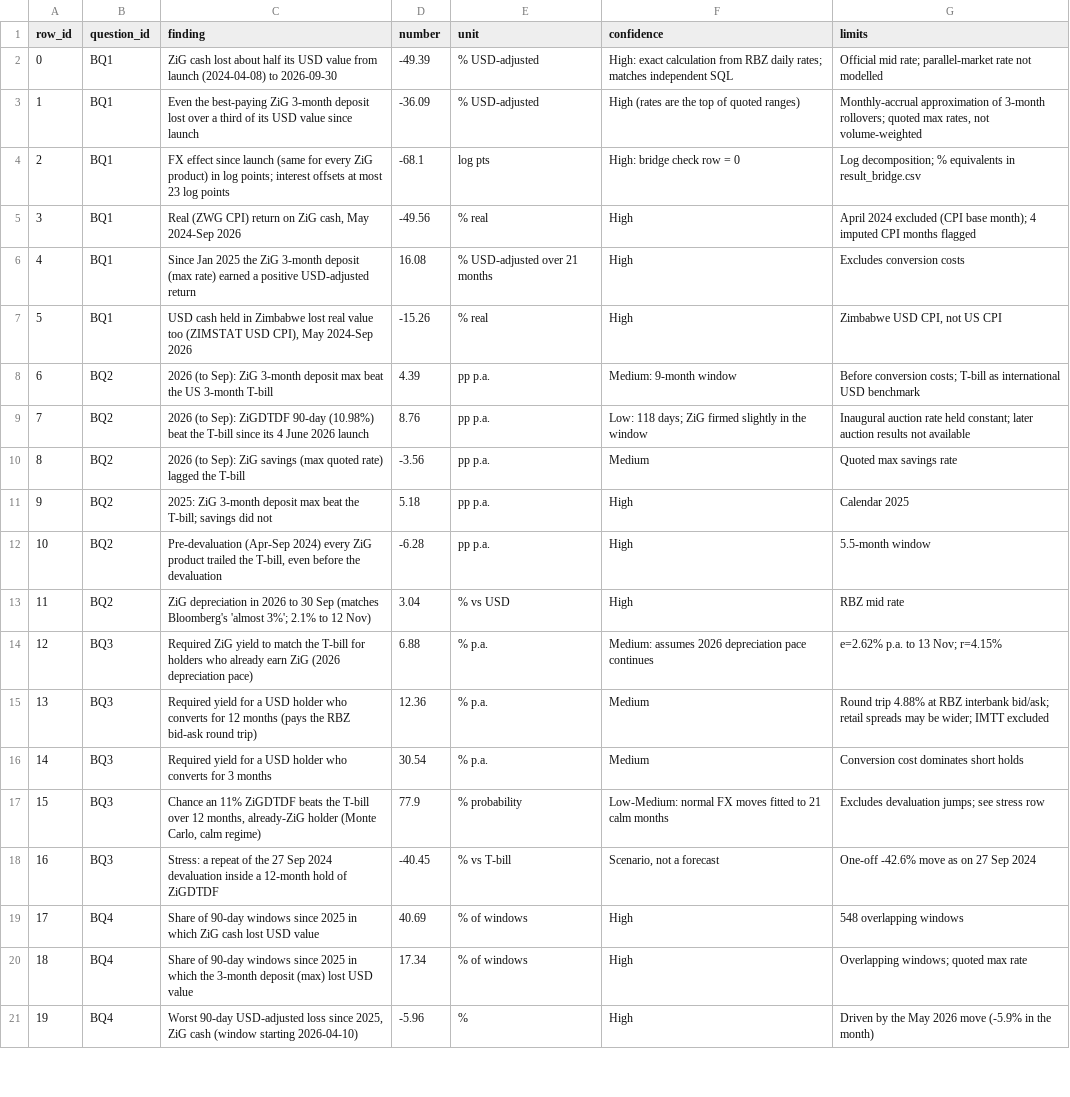
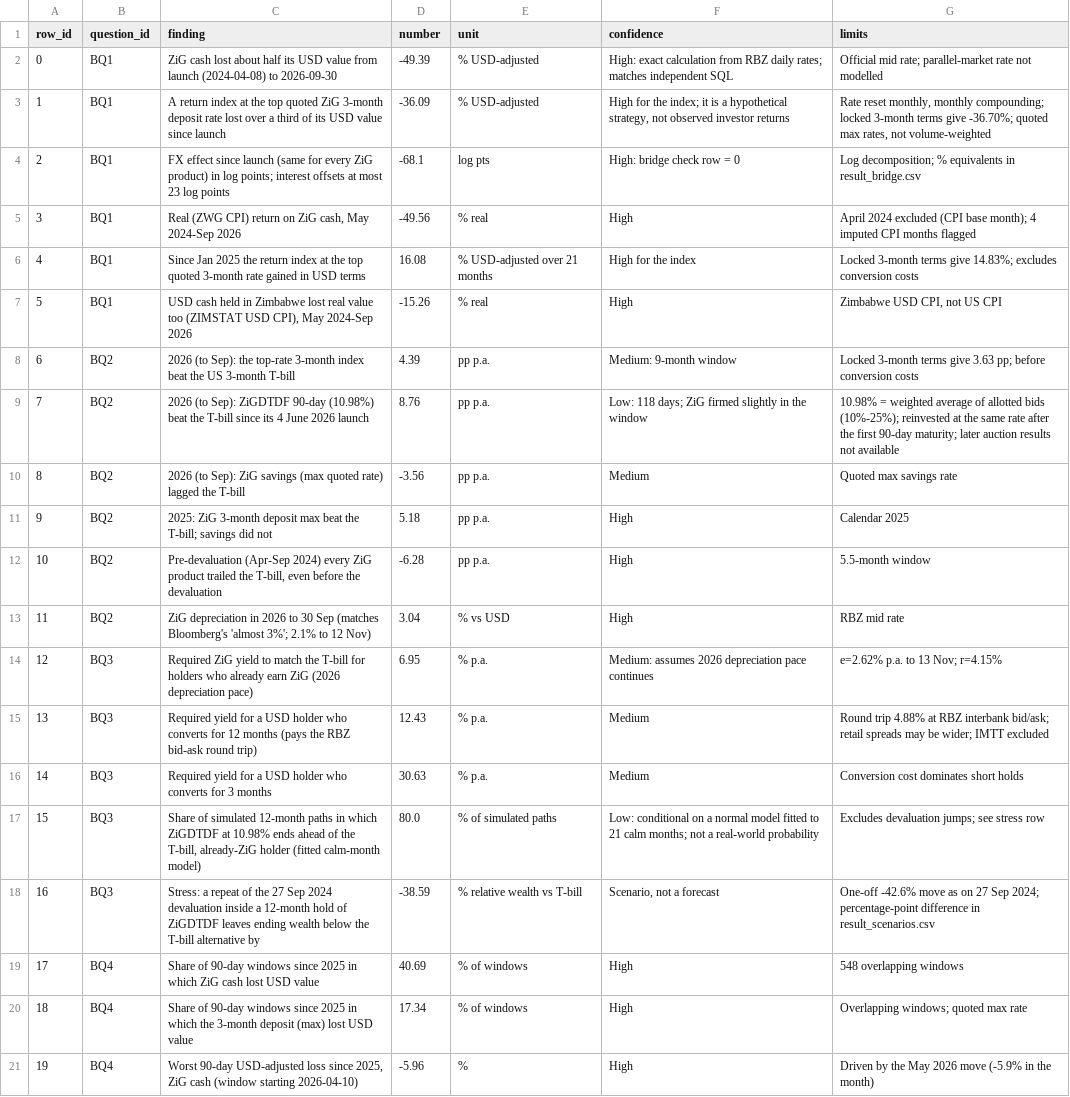
Before and after one commit to nelsontapfumaneyi/nelsontapfumaneyi, a CSV file: data/findings.csv, drawn as a sheet; only a part is shown.

```diff
--- a/data/findings.csv
+++ b/data/findings.csv
@@ -2,9 +2,9 @@ row_id,question_id,finding,number,unit,confidence,limits
 0,BQ1,ZiG cash lost about half its USD value from launch (2024-04-08) to 2026-09-30,-49.39,% USD-adjusted,High: exact calculation from RBZ daily rates; matches independent SQL,Official mid rate; parallel-market rate not modelled
-1,BQ1,Even the best-paying ZiG 3-month deposit lost over a third of its USD value since launch,-36.09,% USD-adjusted,High (rates are the top of quoted ranges),"Monthly-accrual approximation of 3-month rollovers; quoted max rates, not volume-weighted"
+1,BQ1,A return index at the top quoted ZiG 3-month deposit rate lost over a third of its USD value since launch,-36.09,% USD-adjusted,"High for the index; it is a hypothetical strategy, not observed investor returns","Rate reset monthly, monthly compounding; locked 3-month terms give -36.70%; quoted max rates, not volume-weighted"
 2,BQ1,FX effect since launch (same for every ZiG product) in log points; interest offsets at most 23 log points,-68.1,log pts,High: bridge check row = 0,Log decomposition; % equivalents in result_bridge.csv
 3,BQ1,"Real (ZWG CPI) return on ZiG cash, May 2024-Sep 2026",-49.56,% real,High,April 2024 excluded (CPI base month); 4 imputed CPI months flagged
-4,BQ1,Since Jan 2025 the ZiG 3-month deposit (max rate) earned a positive USD-adjusted return,16.08,% USD-adjusted over 21 months,High,Excludes conversion costs
+4,BQ1,Since Jan 2025 the return index at the top quoted 3-month rate gained in USD terms,16.08,% USD-adjusted over 21 months,High for the index,Locked 3-month terms give 14.83%; excludes conversion costs
 5,BQ1,"USD cash held in Zimbabwe lost real value too (ZIMSTAT USD CPI), May 2024-Sep 2026",-15.26,% real,High,"Zimbabwe USD CPI, not US CPI"
-6,BQ2,2026 (to Sep): ZiG 3-month deposit max beat the US 3-month T-bill,4.39,pp p.a.,Medium: 9-month window,Before conversion costs; T-bill as international USD benchmark
-7,BQ2,2026 (to Sep): ZiGDTDF 90-day (10.98%) beat the T-bill since its 4 June 2026 launch,8.76,pp p.a.,Low: 118 days; ZiG firmed slightly in the window,Inaugural auction rate held constant; later auction results not available
+6,BQ2,2026 (to Sep): the top-rate 3-month index beat the US 3-month T-bill,4.39,pp p.a.,Medium: 9-month window,Locked 3-month terms give 3.63 pp; before conversion costs
+7,BQ2,2026 (to Sep): ZiGDTDF 90-day (10.98%) beat the T-bill since its 4 June 2026 launch,8.76,pp p.a.,Low: 118 days; ZiG firmed slightly in the window,10.98% = weighted average of allotted bids (10%-25%); reinvested at the same rate after the first 90-day maturity; later auction results not available
 8,BQ2,2026 (to Sep): ZiG savings (max quoted rate) lagged the T-bill,-3.56,pp p.a.,Medium,Quoted max savings rate
@@ -13,7 +13,7 @@ row_id,question_id,finding,number,unit,confidence,limits
 11,BQ2,ZiG depreciation in 2026 to 30 Sep (matches Bloomberg's 'almost 3%'; 2.1% to 12 Nov),3.04,% vs USD,High,RBZ mid rate
-12,BQ3,Required ZiG yield to match the T-bill for holders who already earn ZiG (2026 depreciation pace),6.88,% p.a.,Medium: assumes 2026 depreciation pace continues,e=2.62% p.a. to 13 Nov; r=4.15%
-13,BQ3,Required yield for a USD holder who converts for 12 months (pays the RBZ bid-ask round trip),12.36,% p.a.,Medium,Round trip 4.88% at RBZ interbank bid/ask; retail spreads may be wider; IMTT excluded
-14,BQ3,Required yield for a USD holder who converts for 3 months,30.54,% p.a.,Medium,Conversion cost dominates short holds
-15,BQ3,"Chance an 11% ZiGDTDF beats the T-bill over 12 months, already-ZiG holder (Monte Carlo, calm regime)",77.9,% probability,Low-Medium: normal FX moves fitted to 21 calm months,Excludes devaluation jumps; see stress row
-16,BQ3,Stress: a repeat of the 27 Sep 2024 devaluation inside a 12-month hold of ZiGDTDF,-40.45,% vs T-bill,"Scenario, not a forecast",One-off -42.6% move as on 27 Sep 2024
+12,BQ3,Required ZiG yield to match the T-bill for holders who already earn ZiG (2026 depreciation pace),6.95,% p.a.,Medium: assumes 2026 depreciation pace continues,e=2.62% p.a. to 13 Nov; r=4.15%
+13,BQ3,Required yield for a USD holder who converts for 12 months (pays the RBZ bid-ask round trip),12.43,% p.a.,Medium,Round trip 4.88% at RBZ interbank bid/ask; retail spreads may be wider; IMTT excluded
+14,BQ3,Required yield for a USD holder who converts for 3 months,30.63,% p.a.,Medium,Conversion cost dominates short holds
+15,BQ3,"Share of simulated 12-month paths in which ZiGDTDF at 10.98% ends ahead of the T-bill, already-ZiG holder (fitted calm-month model)",80.0,% of simulated paths,Low: conditional on a normal model fitted to 21 calm months; not a real-world probability,Excludes devaluation jumps; see stress row
+16,BQ3,Stress: a repeat of the 27 Sep 2024 devaluation inside a 12-month hold of ZiGDTDF leaves ending wealth below the T-bill alternative by,-38.59,% relative wealth vs T-bill,"Scenario, not a forecast",One-off -42.6% move as on 27 Sep 2024; percentage-point difference in result_scenarios.csv
 17,BQ4,Share of 90-day windows since 2025 in which ZiG cash lost USD value,40.69,% of windows,High,548 overlapping windows
```
Also changed, not shown: data/scenarios.csv, results/result_findings.csv, 32 other files.
